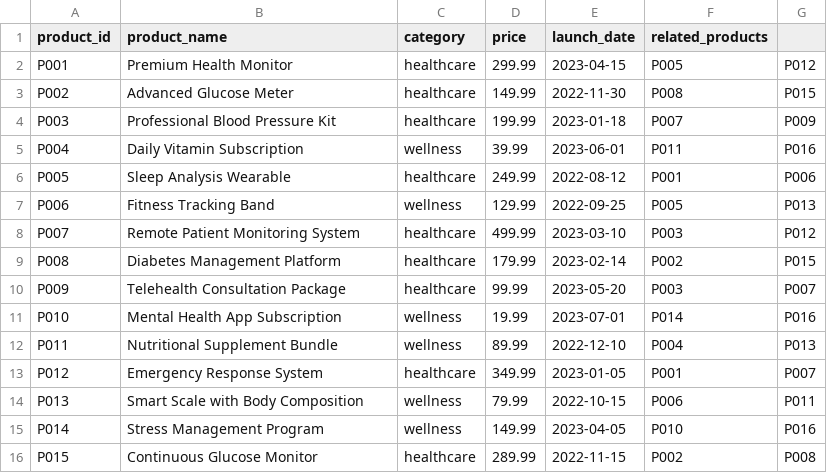
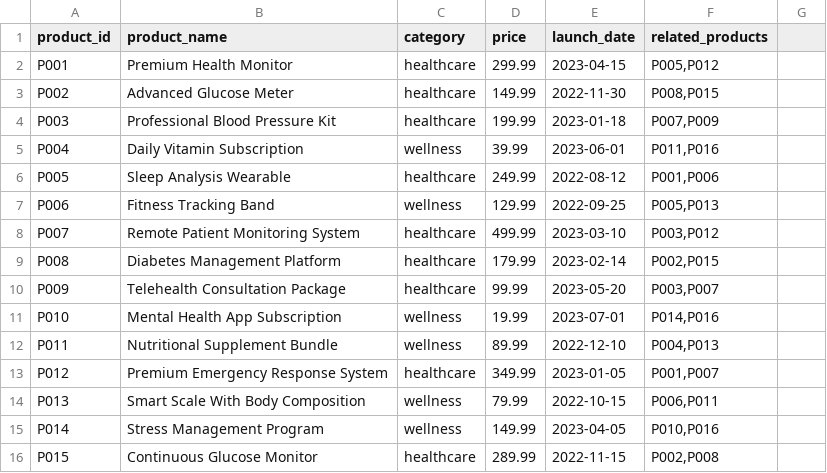
Before and after one commit to mayflower/sc-graph-rag, a CSV file: product_catalog.csv, drawn as a sheet; only a part is shown; the diff covers the shown part only.

```diff
--- a/product_catalog.csv
+++ b/product_catalog.csv
@@ -1,16 +1,16 @@
 product_id,product_name,category,price,launch_date,related_products
-P001,Premium Health Monitor,healthcare,299.99,2023-04-15,P005,P012
-P002,Advanced Glucose Meter,healthcare,149.99,2022-11-30,P008,P015
-P003,Professional Blood Pressure Kit,healthcare,199.99,2023-01-18,P007,P009
-P004,Daily Vitamin Subscription,wellness,39.99,2023-06-01,P011,P016
-P005,Sleep Analysis Wearable,healthcare,249.99,2022-08-12,P001,P006
-P006,Fitness Tracking Band,wellness,129.99,2022-09-25,P005,P013
-P007,Remote Patient Monitoring System,healthcare,499.99,2023-03-10,P003,P012
-P008,Diabetes Management Platform,healthcare,179.99,2023-02-14,P002,P015
-P009,Telehealth Consultation Package,healthcare,99.99,2023-05-20,P003,P007
-P010,Mental Health App Subscription,wellness,19.99,2023-07-01,P014,P016
-P011,Nutritional Supplement Bundle,wellness,89.99,2022-12-10,P004,P013
-P012,Emergency Response System,healthcare,349.99,2023-01-05,P001,P007
-P013,Smart Scale with Body Composition,wellness,79.99,2022-10-15,P006,P011
-P014,Stress Management Program,wellness,149.99,2023-04-05,P010,P016
-P015,Continuous Glucose Monitor,healthcare,289.99,2022-11-15,P002,P008
+P001,Premium Health Monitor,healthcare,299.99,2023-04-15,"P005,P012"
+P002,Advanced Glucose Meter,healthcare,149.99,2022-11-30,"P008,P015"
+P003,Professional Blood Pressure Kit,healthcare,199.99,2023-01-18,"P007,P009"
+P004,Daily Vitamin Subscription,wellness,39.99,2023-06-01,"P011,P016"
+P005,Sleep Analysis Wearable,healthcare,249.99,2022-08-12,"P001,P006"
+P006,Fitness Tracking Band,wellness,129.99,2022-09-25,"P005,P013"
+P007,Remote Patient Monitoring System,healthcare,499.99,2023-03-10,"P003,P012"
+P008,Diabetes Management Platform,healthcare,179.99,2023-02-14,"P002,P015"
+P009,Telehealth Consultation Package,healthcare,99.99,2023-05-20,"P003,P007"
+P010,Mental Health App Subscription,wellness,19.99,2023-07-01,"P014,P016"
+P011,Nutritional Supplement Bundle,wellness,89.99,2022-12-10,"P004,P013"
+P012,Premium Emergency Response System,healthcare,349.99,2023-01-05,"P001,P007"
+P013,Smart Scale With Body Composition,wellness,79.99,2022-10-15,"P006,P011"
+P014,Stress Management Program,wellness,149.99,2023-04-05,"P010,P016"
+P015,Continuous Glucose Monitor,healthcare,289.99,2022-11-15,"P002,P008"
```
Also changed, not shown: 31 edited cells elsewhere in this file, 4 other files.
